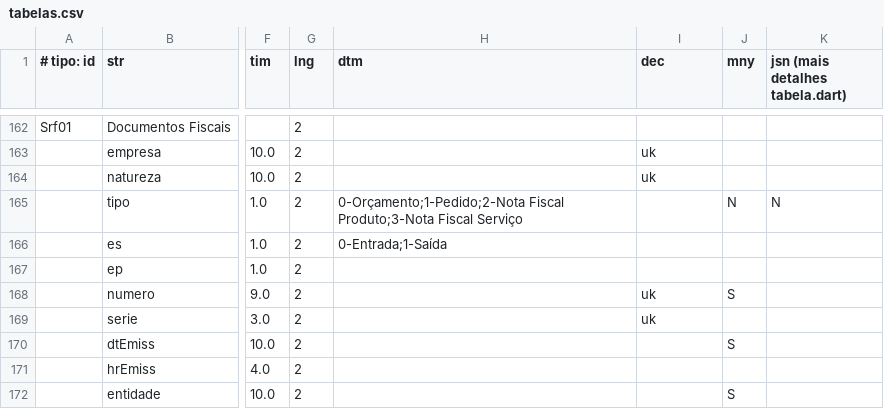
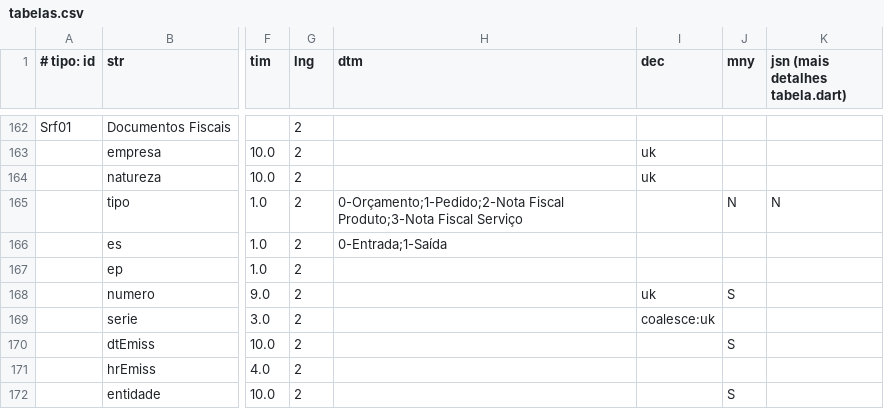
Before and after one commit to rafael-bguti/agilite_flutter_kotlin, a CSV file: kotlin/docs/dicdados/tabelas.csv, drawn as a sheet; only a part is shown, gaps mark what is left out; the diff names each change by its address in the sheet, - before the commit and + after, or states it on an @@ line.

Commit message:
Coalesce em UKS

```diff
--- a/kotlin/docs/dicdados/tabelas.csv
+++ b/kotlin/docs/dicdados/tabelas.csv
-I169 (dec): uk
+I169 (dec): coalesce:uk
```
Also changed, not shown: 3 other files.
